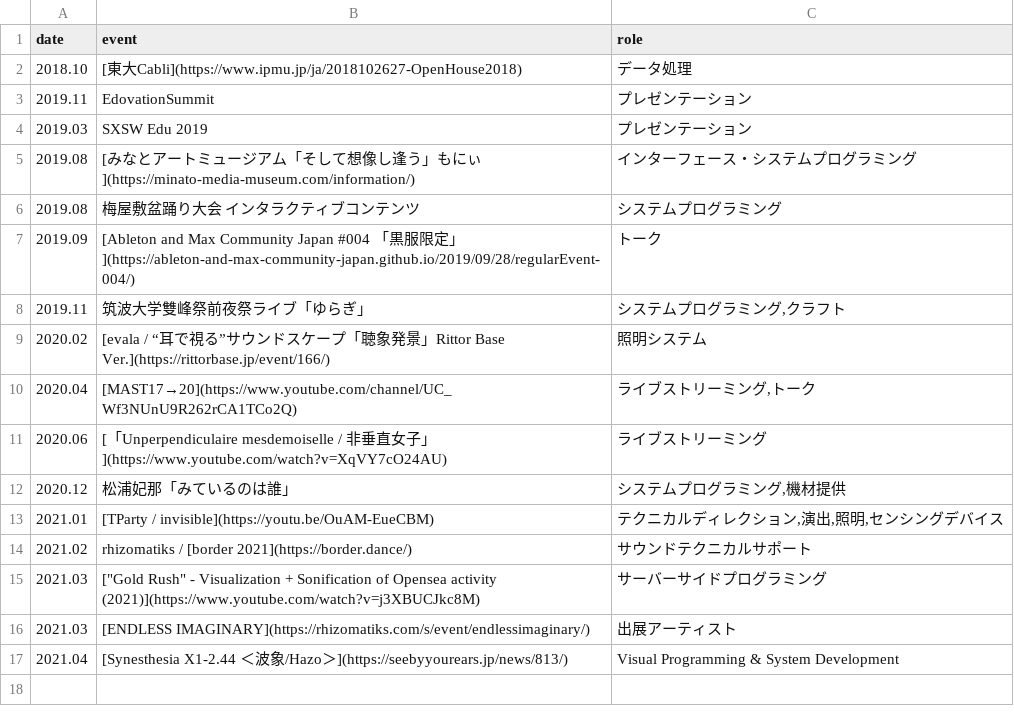
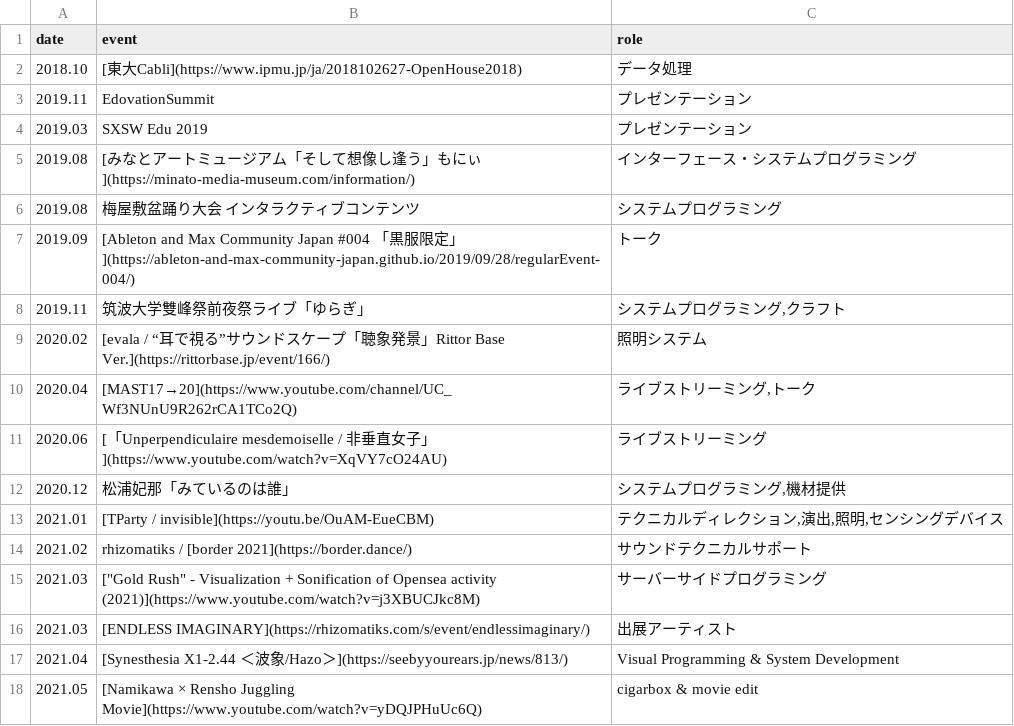
Before and after one commit to 73-ch/73ch-web, a CSV file: public/csv/exhibition-events.csv, drawn as a sheet; the diff names each change by its address in the sheet, - before the commit and + after, or states it on an @@ line.

Commit message:
added juggling with rensho to exhibition-events.csv

```diff
--- a/public/csv/exhibition-events.csv
+++ b/public/csv/exhibition-events.csv
+row 18: 2021.05 | [Namikawa × Rensho Juggling Movie](https://www.youtube.com/watch?v=yDQJPHuUc6Q) | cigarbox & movie edit
```
Also changed, not shown: 1 other file.
